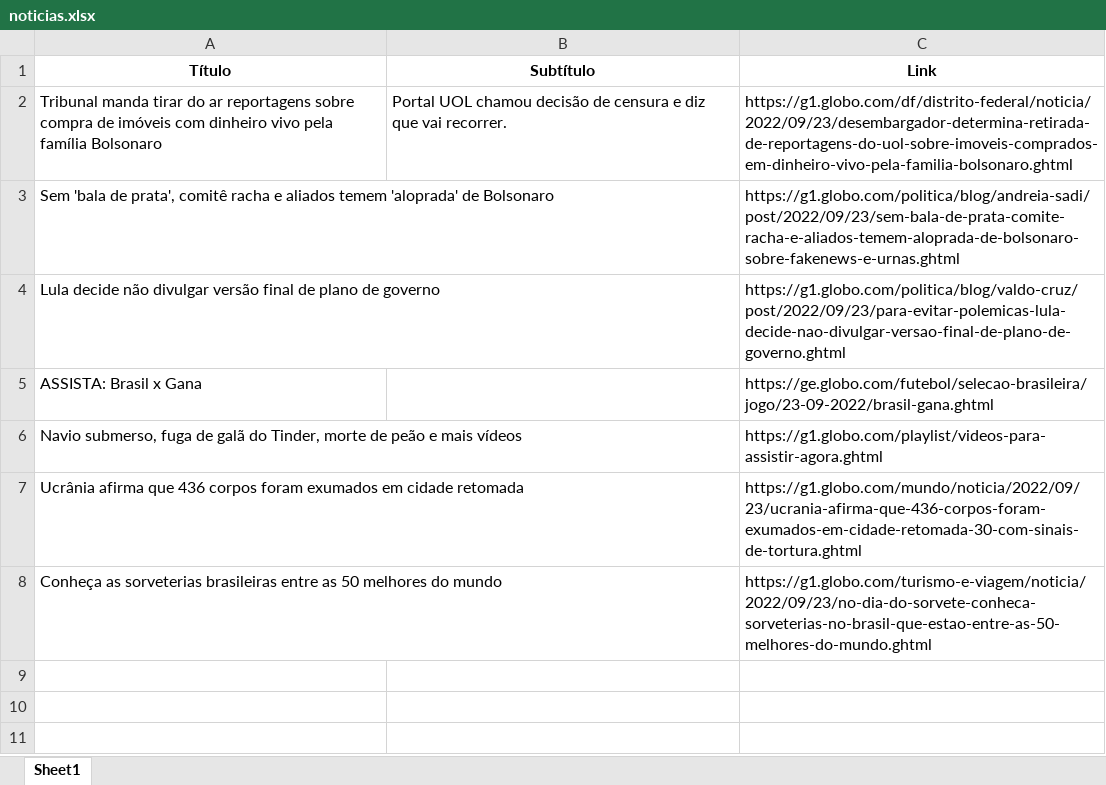
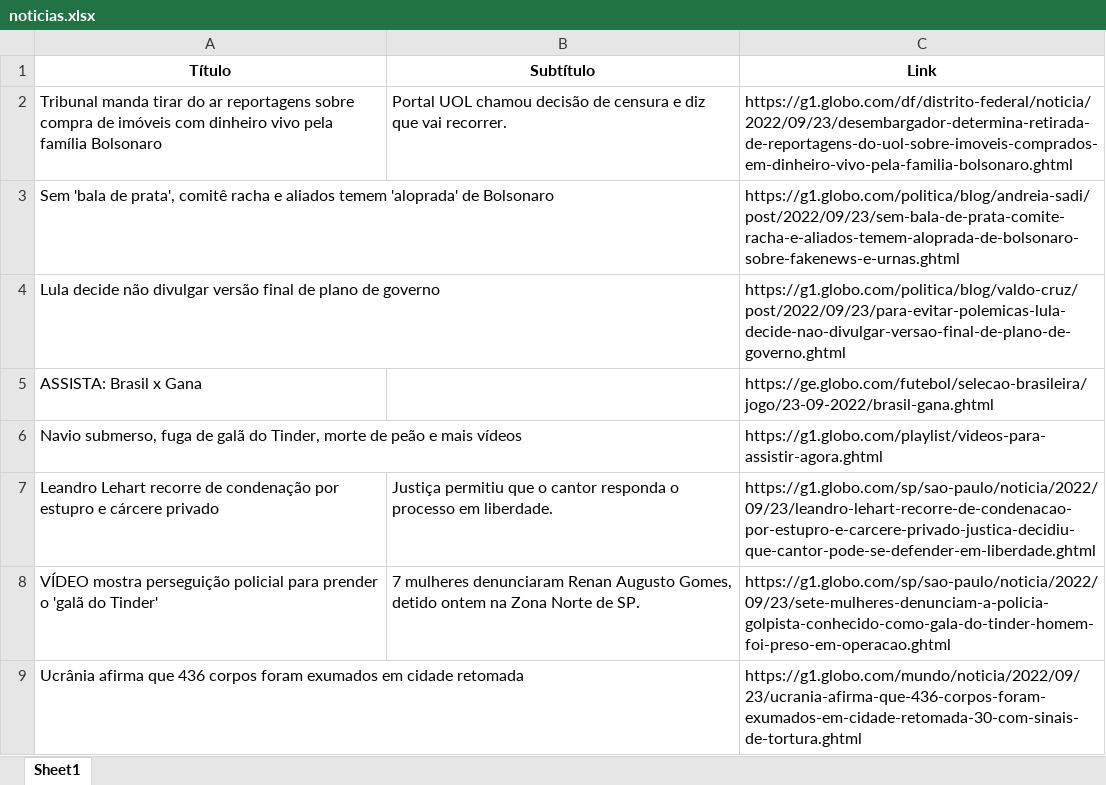
Before and after one commit to guiworldtv2/testeando-publico, an Excel workbook: noticias.xlsx, sheet Sheet1, drawn as a sheet; values as stored, in another font and other column widths than the file's, no borders; removed rows and columns are numbered as before the commit, all else as after; the diff names each change by its address in the sheet, - before the commit and + after, or states it on an @@ line.

```diff
--- a/noticias.xlsx (sheet Sheet1)
+++ b/noticias.xlsx (sheet Sheet1)
+row 7: Leandro Lehart recorre de condenação por estupro e cárcere privado | Justiça permitiu que o cantor responda o processo em liberdade. | https://g1.globo.com/sp/sao-paulo/noticia/2022/09/23/leandro-lehart-recorre-de-condenacao-por-estupro-e-carcere-privado-justica-decidiu-que-cantor-pode-se-defender-em-liberdade.ghtml
+row 8: VÍDEO mostra perseguição policial para prender o 'galã do Tinder' | 7 mulheres denunciaram Renan Augusto Gomes, detido ontem na Zona Norte de SP. | https://g1.globo.com/sp/sao-paulo/noticia/2022/09/23/sete-mulheres-denunciam-a-policia-golpista-conhecido-como-gala-do-tinder-homem-foi-preso-em-operacao.ghtml
-row 8: Conheça as sorveterias brasileiras entre as 50 melhores do mundo |  | https://g1.globo.com/turismo-e-viagem/noticia/2022/09/23/no-dia-do-sorvete-conheca-sorveterias-no-brasil-que-estao-entre-as-50-melhores-do-mundo.ghtml
```
